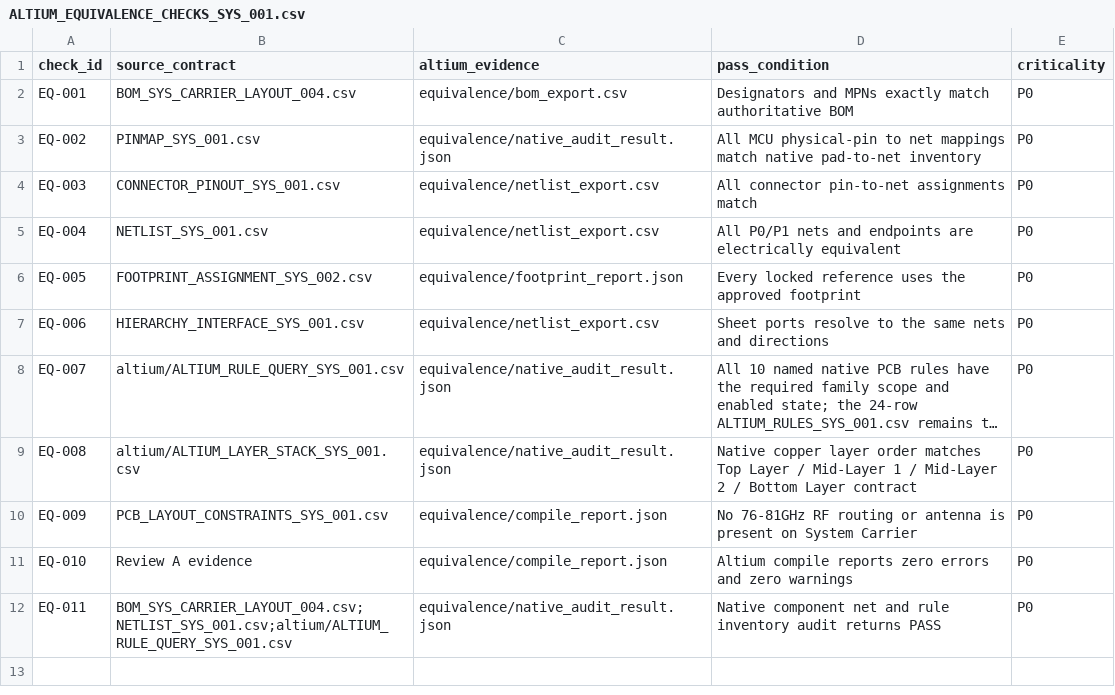
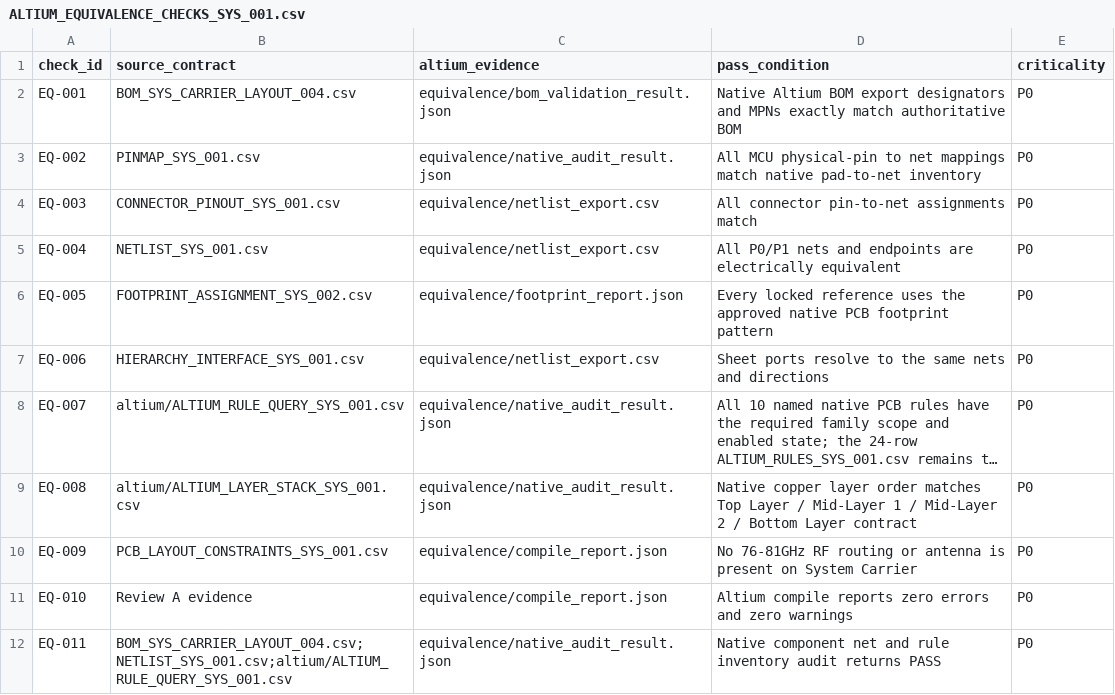
Before and after one commit to skif-ops/RLS_Head, a CSV file: hardware/system_carrier/altium/ALTIUM_EQUIVALENCE_CHECKS_SYS_001.csv, drawn as a sheet; long unchanged cells end in ….

Commit message:
altium: map BOM and footprint checks to validated native evidence

```diff
--- a/hardware/system_carrier/altium/ALTIUM_EQUIVALENCE_CHECKS_SYS_001.csv
+++ b/hardware/system_carrier/altium/ALTIUM_EQUIVALENCE_CHECKS_SYS_001.csv
@@ -1,3 +1,3 @@
 check_id,source_contract,altium_evidence,pass_condition,criticality
-EQ-001,BOM_SYS_CARRIER_LAYOUT_004.csv,equivalence/bom_export.csv,Designators and MPNs exactly match authoritative BOM,P0
+EQ-001,BOM_SYS_CARRIER_LAYOUT_004.csv,equivalence/bom_validation_result.json,Native Altium BOM export designators and MPNs exactly match authoritative BOM,P0
 EQ-002,PINMAP_SYS_001.csv,equivalence/native_audit_result.json,All MCU physical-pin to net mappings match native pad-to-net inventory,P0
@@ -5,3 +5,3 @@ EQ-003,CONNECTOR_PINOUT_SYS_001.csv,equivalence/netlist_export.csv,All connector
 EQ-004,NETLIST_SYS_001.csv,equivalence/netlist_export.csv,All P0/P1 nets and endpoints are electrically equivalent,P0
-EQ-005,FOOTPRINT_ASSIGNMENT_SYS_002.csv,equivalence/footprint_report.json,Every locked reference uses the approved footprint,P0
+EQ-005,FOOTPRINT_ASSIGNMENT_SYS_002.csv,equivalence/footprint_report.json,Every locked reference uses the approved native PCB footprint pattern,P0
 EQ-006,HIERARCHY_INTERFACE_SYS_001.csv,equivalence/netlist_export.csv,Sheet ports resolve to the same nets and directions,P0
```
